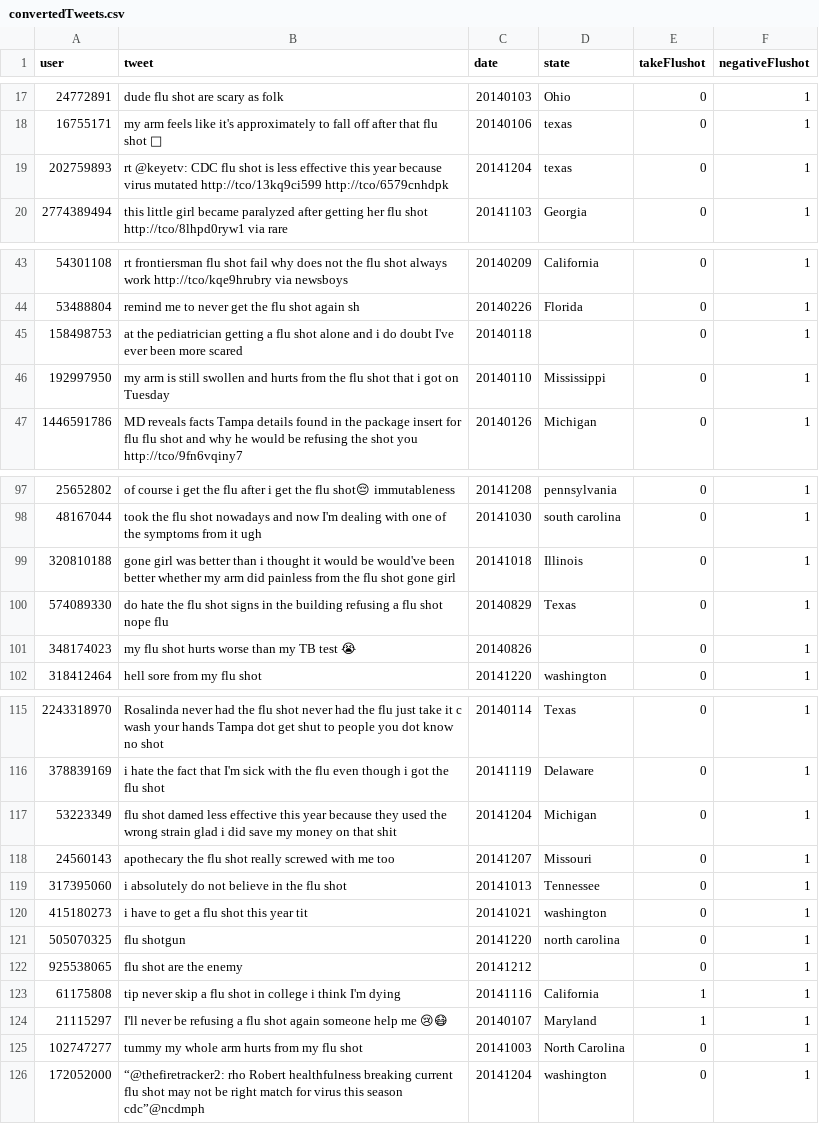
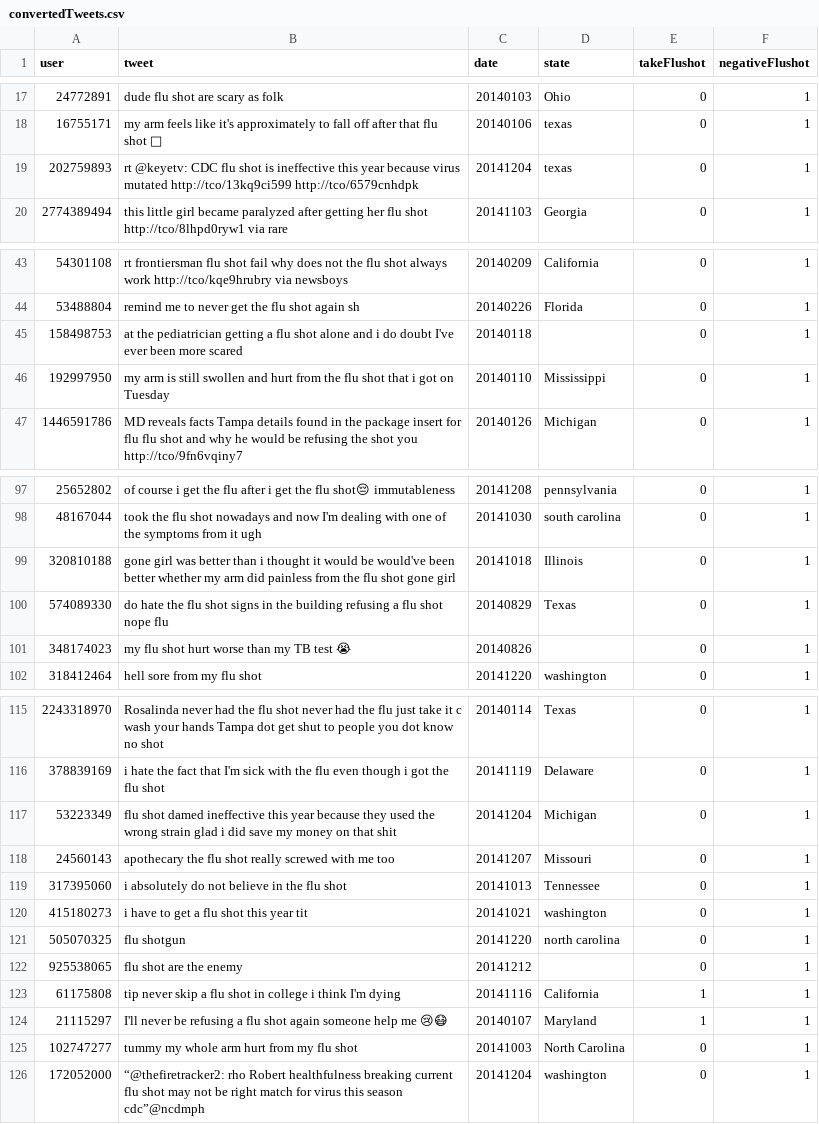
Before and after one commit to data-discovery-lab/flu-shot, a CSV file: src/neg-convert/convertedTweets.csv, drawn as a sheet; only a part is shown, gaps mark what is left out; the diff covers the shown part only.

Commit message:
check cleaned tweets

```diff
--- a/src/neg-convert/convertedTweets.csv
+++ b/src/neg-convert/convertedTweets.csv
@@ -18,3 +18,3 @@ user,tweet,date,state,takeFlushot,negativeFlushot
 16755171,my arm feels like it's approximately to fall off after that flu shot 💉,20140106,texas,0,1
-202759893,rt @keyetv: CDC flu shot is less effective this year because virus mutated http://tco/13kq9ci599 http://tco/6579cnhdpk,20141204,texas,0,1
+202759893,rt @keyetv: CDC flu shot is ineffective this year because virus mutated http://tco/13kq9ci599 http://tco/6579cnhdpk,20141204,texas,0,1
 2774389494,this little girl became paralyzed after getting her flu shot http://tco/8lhpd0ryw1 via rare,20141103,Georgia,0,1
@@ -45,3 +45,3 @@ user,tweet,date,state,takeFlushot,negativeFlushot
 158498753,at the pediatrician getting a flu shot alone and i do doubt I've ever been more scared,20140118,,0,1
-192997950,my arm is still swollen and hurts from the flu shot that i got on Tuesday,20140110,Mississippi,0,1
+192997950,my arm is still swollen and hurt from the flu shot that i got on Tuesday,20140110,Mississippi,0,1
 1446591786,MD reveals facts Tampa details found in the package insert for flu flu shot and why he would be refusing the shot you http://tco/9fn6vqiny7,20140126,Michigan,0,1
@@ -100,3 +100,3 @@ user,tweet,date,state,takeFlushot,negativeFlushot
 574089330,do hate the flu shot signs in the building refusing a flu shot nope flu,20140829,Texas,0,1
-348174023,my flu shot hurts worse than my TB test 😭,20140826,,0,1
+348174023,my flu shot hurt worse than my TB test 😭,20140826,,0,1
 318412464,hell sore from my flu shot,20141220,washington,0,1
@@ -116,3 +116,3 @@ user,tweet,date,state,takeFlushot,negativeFlushot
 378839169,i hate the fact that I'm sick with the flu even though i got the flu shot,20141119,Delaware,0,1
-53223349,flu shot damed less effective this year because they used the wrong strain glad i did save my money on that shit,20141204,Michigan,0,1
+53223349,flu shot damed ineffective this year because they used the wrong strain glad i did save my money on that shit,20141204,Michigan,0,1
 24560143,apothecary the flu shot really screwed with me too,20141207,Missouri,0,1
@@ -124,3 +124,3 @@ user,tweet,date,state,takeFlushot,negativeFlushot
 21115297,I'll never be refusing a flu shot again someone help me 😢😷,20140107,Maryland,1,1
-102747277,tummy my whole arm hurts from my flu shot,20141003,North Carolina,0,1
+102747277,tummy my whole arm hurt from my flu shot,20141003,North Carolina,0,1
 172052000,“@thefiretracker2: rho Robert healthfulness breaking current flu shot may not be right match for virus this season cdc”@ncdmph,20141204,washington,0,1
```
Also changed, not shown: 14 edited cells elsewhere in this file.
